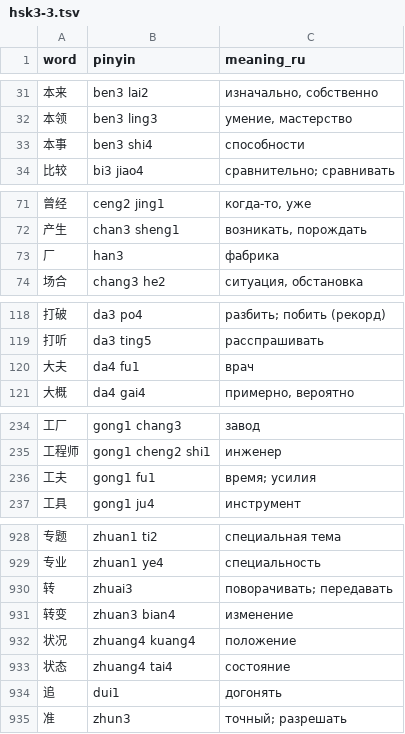
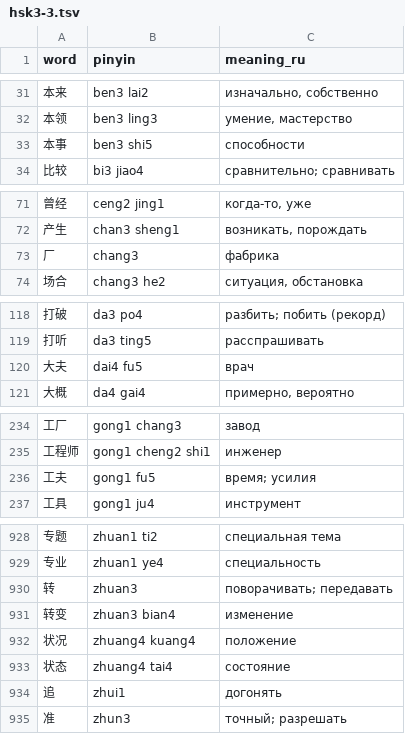
Before and after one commit to akamekiller/cherta, a TSV file: data/hsk3-3.tsv, drawn as a sheet; only a part is shown, gaps mark what is left out; the diff covers the shown part only.

```diff
--- a/data/hsk3-3.tsv
+++ b/data/hsk3-3.tsv
@@ -32,3 +32,3 @@ word	pinyin	meaning_ru
 本领	ben3 ling3	умение, мастерство
-本事	ben3 shi4	способности
+本事	ben3 shi5	способности
 比较	bi3 jiao4	сравнительно; сравнивать
@@ -72,3 +72,3 @@ word	pinyin	meaning_ru
 产生	chan3 sheng1	возникать, порождать
-厂	han3	фабрика
+厂	chang3	фабрика
 场合	chang3 he2	ситуация, обстановка
@@ -119,3 +119,3 @@ word	pinyin	meaning_ru
 打听	da3 ting5	расспрашивать
-大夫	da4 fu1	врач
+大夫	dai4 fu5	врач
 大概	da4 gai4	примерно, вероятно
@@ -235,3 +235,3 @@ word	pinyin	meaning_ru
 工程师	gong1 cheng2 shi1	инженер
-工夫	gong1 fu1	время; усилия
+工夫	gong1 fu5	время; усилия
 工具	gong1 ju4	инструмент
@@ -929,3 +929,3 @@ word	pinyin	meaning_ru
 专业	zhuan1 ye4	специальность
-转	zhuai3	поворачивать; передавать
+转	zhuan3	поворачивать; передавать
 转变	zhuan3 bian4	изменение
@@ -933,3 +933,3 @@ word	pinyin	meaning_ru
 状态	zhuang4 tai4	состояние
-追	dui1	догонять
+追	zhui1	догонять
 准	zhun3	точный; разрешать
```
Also changed, not shown: 9 edited cells elsewhere in this file, data/hsk3-1.tsv, data/hsk3-2.tsv, 21 other files.
